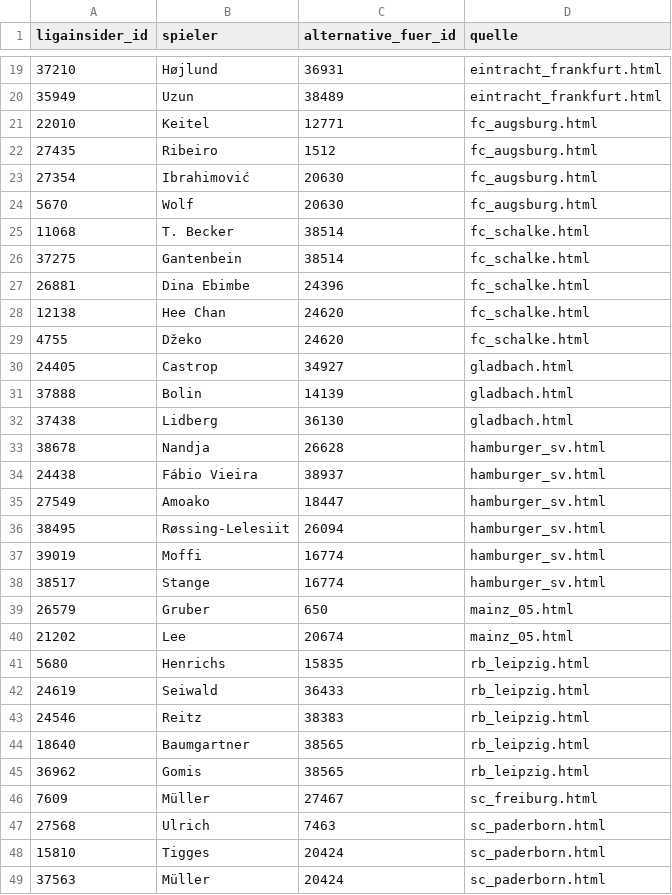
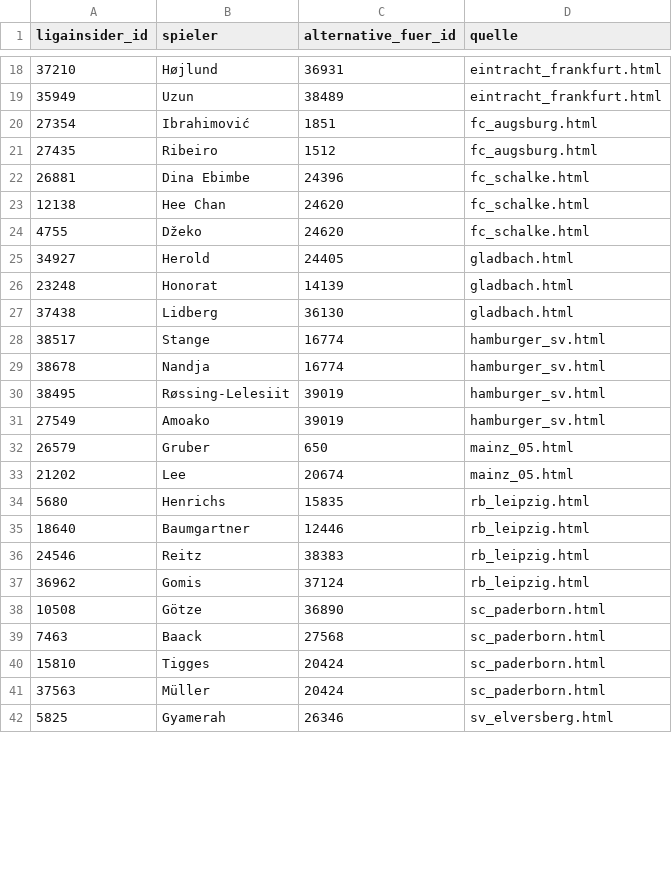
Before and after one commit to robb1302/kickbase-ai, a CSV file: data/matchday/bundesliga_alternativen.csv, drawn as a sheet; only a part is shown, gaps mark what is left out; the shorter side is filled out with more unchanged rows; the diff covers the shown part only.

```diff
--- a/data/matchday/bundesliga_alternativen.csv
+++ b/data/matchday/bundesliga_alternativen.csv
@@ -20,8 +19,4 @@
 35949;Uzun;38489;eintracht_frankfurt.html
-22010;Keitel;12771;fc_augsburg.html
+27354;Ibrahimović;1851;fc_augsburg.html
 27435;Ribeiro;1512;fc_augsburg.html
-27354;Ibrahimović;20630;fc_augsburg.html
-5670;Wolf;20630;fc_augsburg.html
-11068;T. Becker;38514;fc_schalke.html
-37275;Gantenbein;38514;fc_schalke.html
 26881;Dina Ebimbe;24396;fc_schalke.html
@@ -29,11 +24,9 @@
 4755;Džeko;24620;fc_schalke.html
-24405;Castrop;34927;gladbach.html
-37888;Bolin;14139;gladbach.html
+34927;Herold;24405;gladbach.html
+23248;Honorat;14139;gladbach.html
 37438;Lidberg;36130;gladbach.html
-38678;Nandja;26628;hamburger_sv.html
-24438;Fábio Vieira;38937;hamburger_sv.html
-27549;Amoako;18447;hamburger_sv.html
-38495;Røssing-Lelesiit;26094;hamburger_sv.html
-39019;Moffi;16774;hamburger_sv.html
 38517;Stange;16774;hamburger_sv.html
+38678;Nandja;16774;hamburger_sv.html
+38495;Røssing-Lelesiit;39019;hamburger_sv.html
+27549;Amoako;39019;hamburger_sv.html
 26579;Gruber;650;mainz_05.html
@@ -41,8 +34,7 @@
 5680;Henrichs;15835;rb_leipzig.html
-24619;Seiwald;36433;rb_leipzig.html
+18640;Baumgartner;12446;rb_leipzig.html
 24546;Reitz;38383;rb_leipzig.html
-18640;Baumgartner;38565;rb_leipzig.html
-36962;Gomis;38565;rb_leipzig.html
-7609;Müller;27467;sc_freiburg.html
-27568;Ulrich;7463;sc_paderborn.html
+36962;Gomis;37124;rb_leipzig.html
+10508;Götze;36890;sc_paderborn.html
+7463;Baack;27568;sc_paderborn.html
 15810;Tigges;20424;sc_paderborn.html
```
Also changed, not shown: 9 added rows, 14 removed rows and 3 edited cells elsewhere in this file, data/final/final.csv, data/matchday/bundesliga_startelf.csv, 12 other files.
